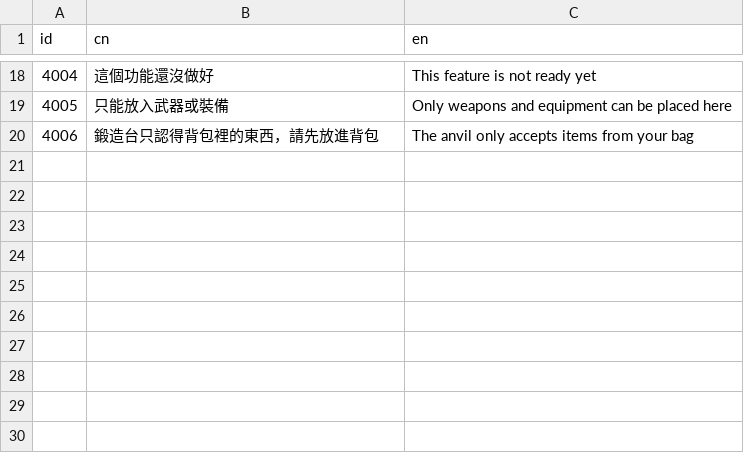
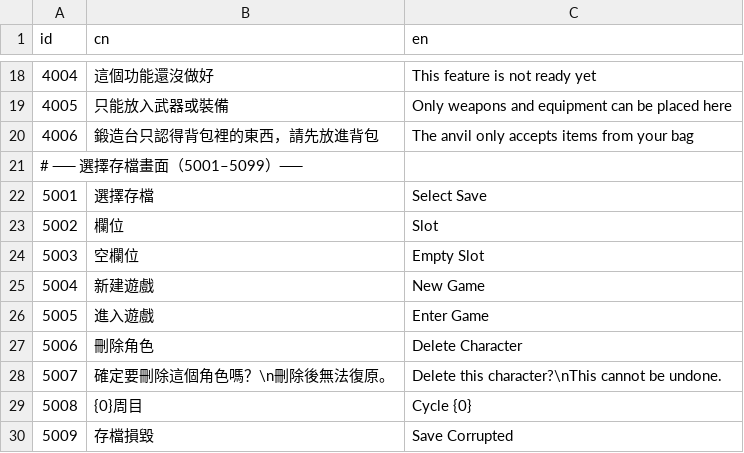
Before and after one commit to sorrowslee/DipanProj, a CSV file: DipanProj_Main/Assets/Data/LanguageTable.csv, drawn as a sheet; only a part is shown, gaps mark what is left out; the diff names each change by its address in the sheet, - before the commit and + after, or states it on an @@ line.

```diff
--- a/DipanProj_Main/Assets/Data/LanguageTable.csv
+++ b/DipanProj_Main/Assets/Data/LanguageTable.csv
+row 21: # ── 選擇存檔畫面（5001–5099）──
+row 22: 5001 | 選擇存檔 | Select Save
+row 23: 5002 | 欄位 | Slot
+row 24: 5003 | 空欄位 | Empty Slot
+row 25: 5004 | 新建遊戲 | New Game
+row 26: 5005 | 進入遊戲 | Enter Game
+row 27: 5006 | 刪除角色 | Delete Character
+row 28: 5007 | 確定要刪除這個角色嗎？\n刪除後無法復原。 | Delete this character?\nThis cannot be undone.
+row 29: 5008 | {0}周目 | Cycle {0}
+row 30: 5009 | 存檔損毀 | Save Corrupted
```
Also changed, not shown: 37 other files.
